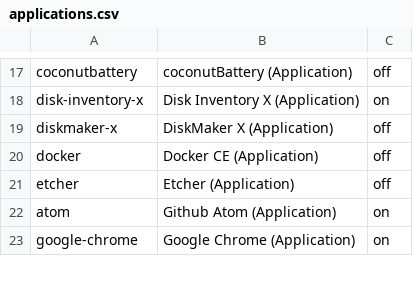
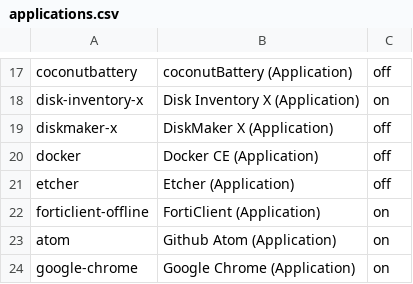
Before and after one commit to eXolnet/exolnet-macos-toolbox, a CSV file: data/preferences/applications.csv, drawn as a sheet; only a part is shown, gaps mark what is left out; the diff names each change by its address in the sheet, - before the commit and + after, or states it on an @@ line.

Commit message:
Add forticlient-offline

```diff
--- a/data/preferences/applications.csv
+++ b/data/preferences/applications.csv
+row 22: forticlient-offline | FortiClient (Application) | on
```
